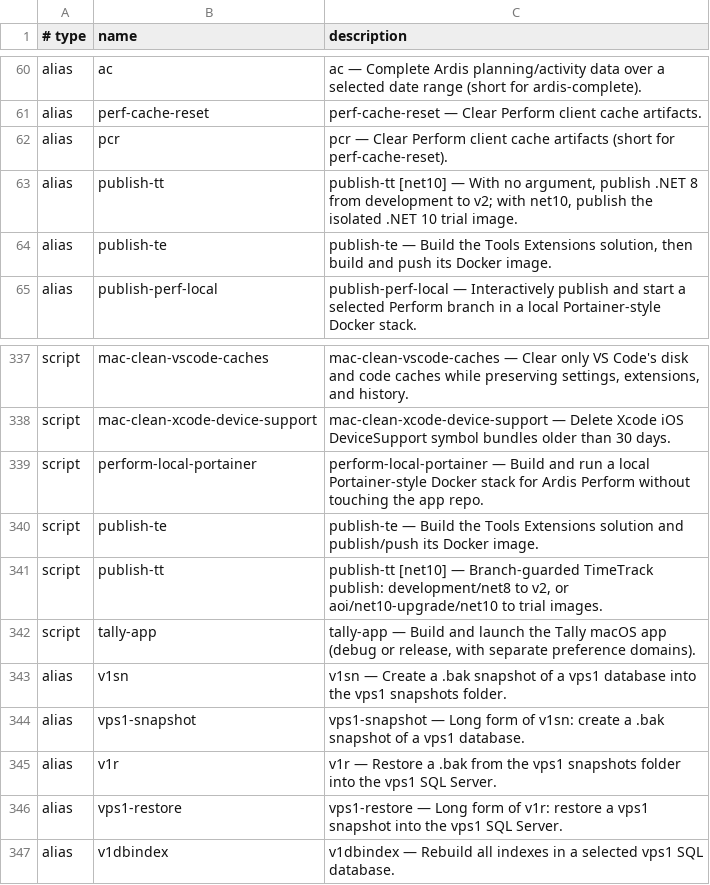
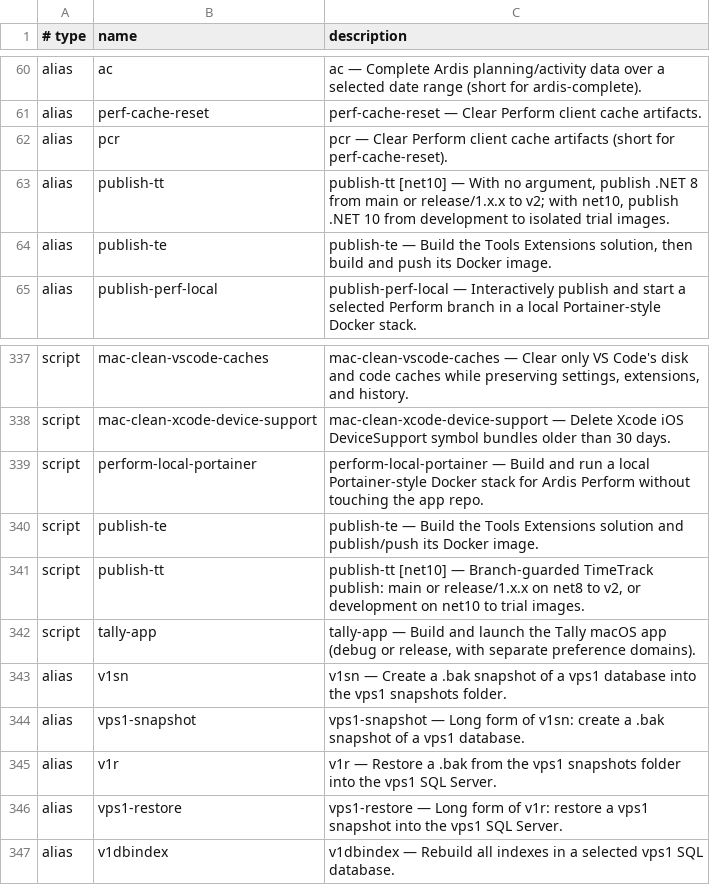
Before and after one commit to AndiOliverIon/mac-forge, a TSV file: configs/alias-descriptions.tsv, drawn as a sheet; only a part is shown, gaps mark what is left out.

Commit message:
Align TimeTrack publish guards with release branches

```diff
--- a/configs/alias-descriptions.tsv
+++ b/configs/alias-descriptions.tsv
@@ -62,3 +62,3 @@ alias	perf-cache-reset	perf-cache-reset — Clear Perform client cache artifacts
 alias	pcr	pcr — Clear Perform client cache artifacts (short for perf-cache-reset).
-alias	publish-tt	publish-tt [net10] — With no argument, publish .NET 8 from development to v2; with net10, publish the isolated .NET 10 trial image.
+alias	publish-tt	publish-tt [net10] — With no argument, publish .NET 8 from main or release/1.x.x to v2; with net10, publish .NET 10 from development to isolated trial images.
 alias	publish-te	publish-te — Build the Tools Extensions solution, then build and push its Docker image.
@@ -340,3 +340,3 @@ script	perform-local-portainer	perform-local-portainer — Build and run a local
 script	publish-te	publish-te — Build the Tools Extensions solution and publish/push its Docker image.
-script	publish-tt	publish-tt [net10] — Branch-guarded TimeTrack publish: development/net8 to v2, or aoi/net10-upgrade/net10 to trial images.
+script	publish-tt	publish-tt [net10] — Branch-guarded TimeTrack publish: main or release/1.x.x on net8 to v2, or development on net10 to trial images.
 script	tally-app	tally-app — Build and launch the Tally macOS app (debug or release, with separate preference domains).
```
Also changed, not shown: 1 other file.
